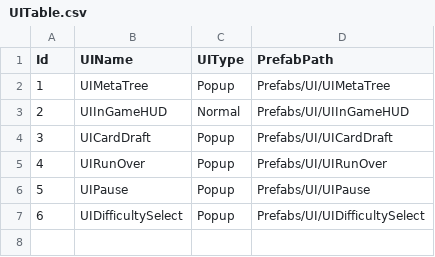
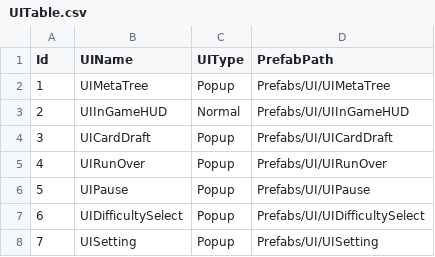
Before and after one commit to purityzero/GeometryDefender, a CSV file: Assets/Resources/Table/UITable.csv, drawn as a sheet.

```diff
--- a/Assets/Resources/Table/UITable.csv
+++ b/Assets/Resources/Table/UITable.csv
@@ -7 +7,2 @@ Id,UIName,UIType,PrefabPath
 6,UIDifficultySelect,Popup,Prefabs/UI/UIDifficultySelect
+7,UISetting,Popup,Prefabs/UI/UISetting
```
Also changed, not shown: Assets/Resources/Table/MetaTreeTable.csv, Assets/Resources/Table/StringTable.csv, 39 other files.
